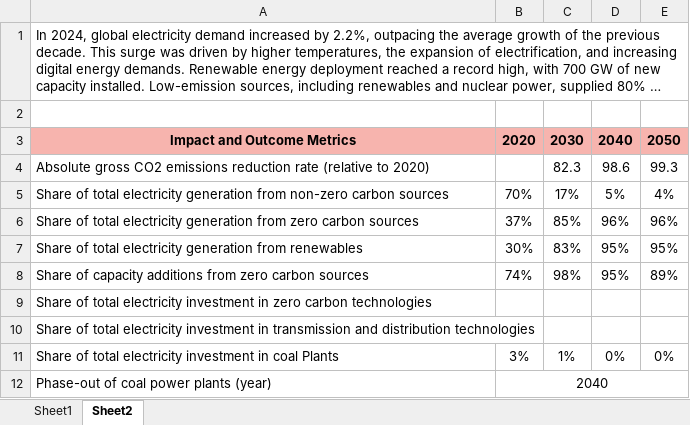
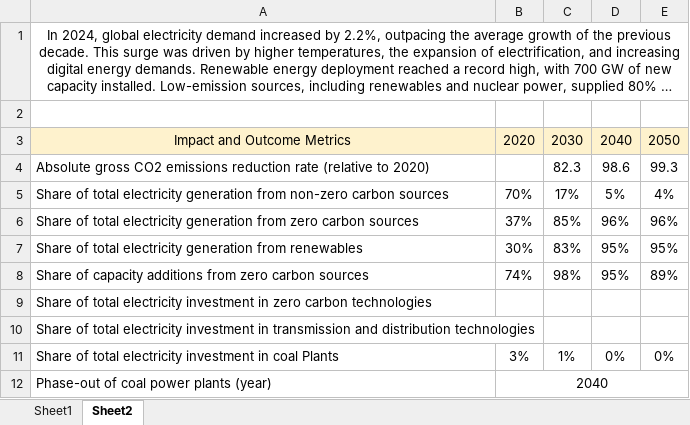
Before and after one commit to adunhumphrey/pathway-explorer, an Excel workbook: Power Sector.xlsx, sheet Sheet2, drawn as a sheet; long unchanged cells end in …; values as stored, in another font and other column widths than the file's, no borders; the diff names each change by its address in the sheet, - before the commit and + after, or states it on an @@ line.

```diff
--- a/Power Sector.xlsx (sheet Sheet2)
+++ b/Power Sector.xlsx (sheet Sheet2)
-A1 alignment: left
+A1 alignment: center
@@ A3:E3 fill: #F7B4AE → #FEF2CD, bold: on → off @@
```
Also changed, not shown: Aluminium.xlsx, 1 other file.
